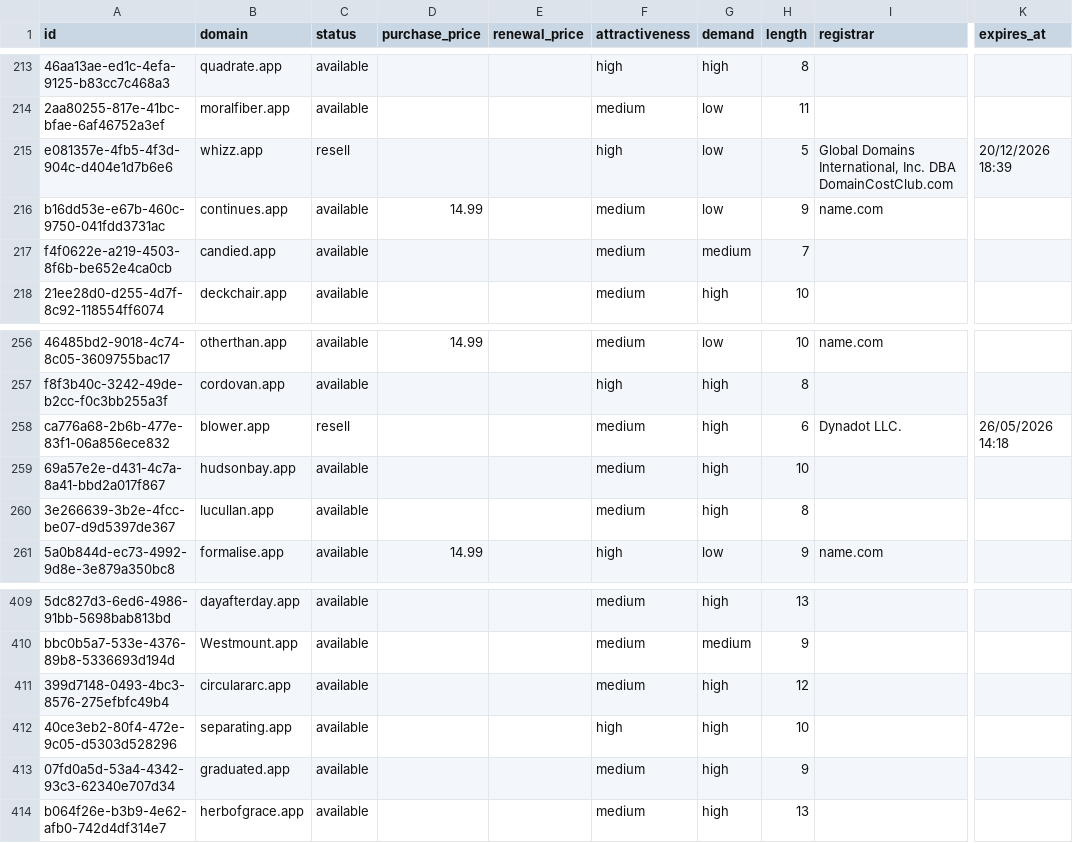
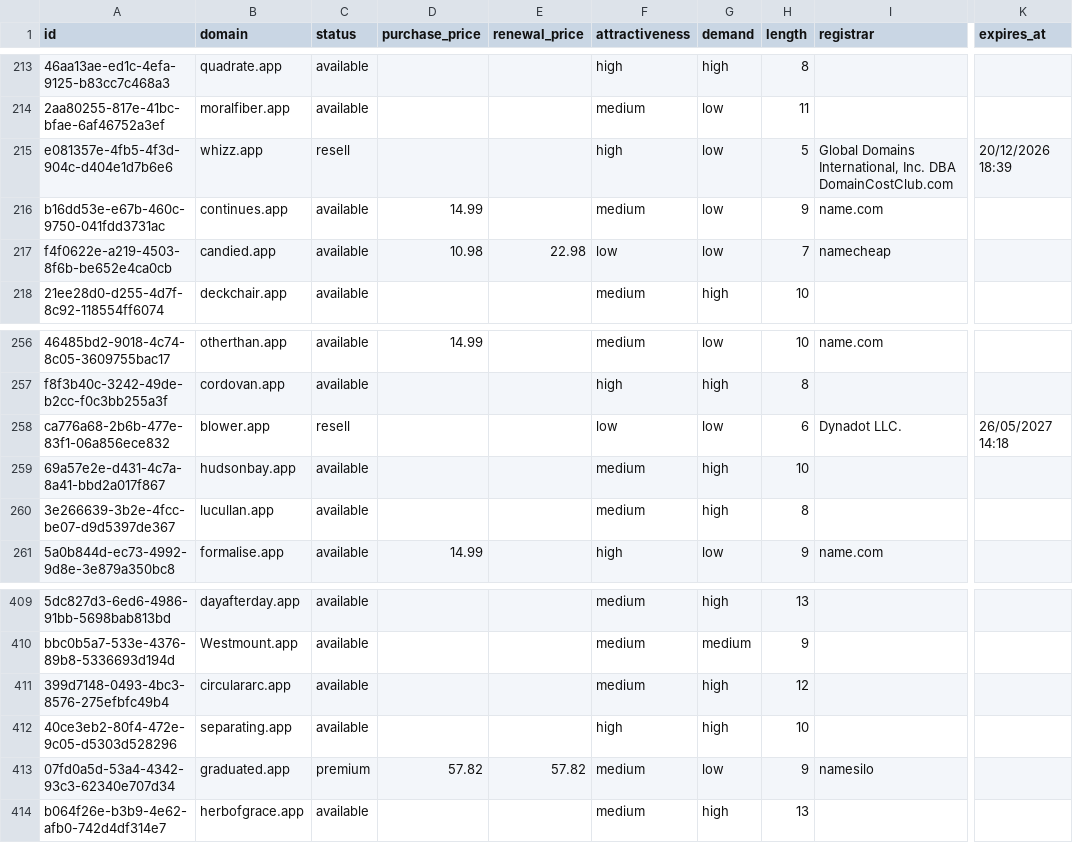
Before and after one commit to UniqueDomains/app-oneword-domains, a CSV file: app.csv, drawn as a sheet; only a part is shown, gaps mark what is left out; the diff names each change by its address in the sheet, - before the commit and + after, or states it on an @@ line.

Commit message:
Domains update

```diff
--- a/app.csv
+++ b/app.csv
-D217 (purchase_price): (empty)
+D217 (purchase_price): 10.98
-E217 (renewal_price): (empty)
+E217 (renewal_price): 22.98
-F217 (attractiveness): medium
+F217 (attractiveness): low
-G217 (demand): medium
+G217 (demand): low
-I217 (registrar): (empty)
+I217 (registrar): namecheap
-F258 (attractiveness): medium
+F258 (attractiveness): low
-G258 (demand): high
+G258 (demand): low
-K258 (expires_at): 26/05/2026 14:18
+K258 (expires_at): 26/05/2027 14:18
-C413 (status): available
+C413 (status): premium
-D413 (purchase_price): (empty)
+D413 (purchase_price): 57.82
-E413 (renewal_price): (empty)
+E413 (renewal_price): 57.82
-G413 (demand): high
+G413 (demand): low
-I413 (registrar): (empty)
+I413 (registrar): namesilo
```
Also changed, not shown: 4 other files.
